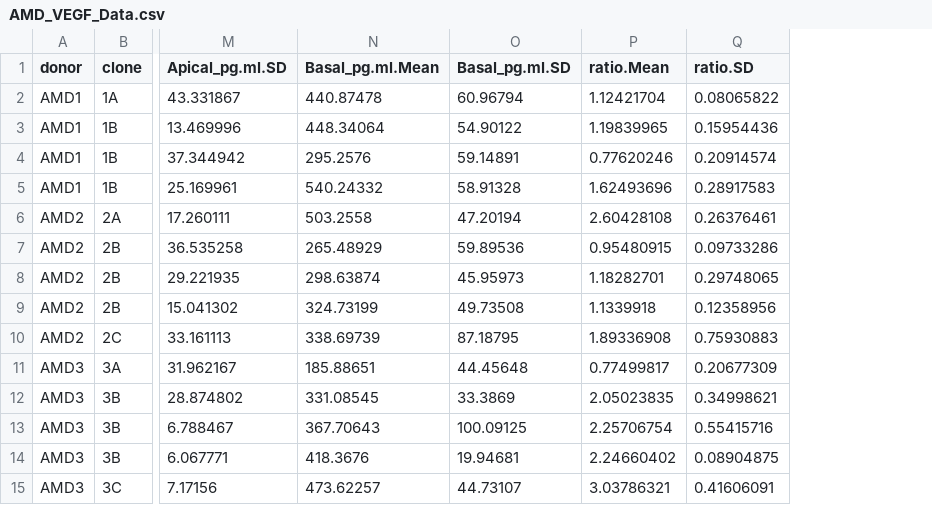
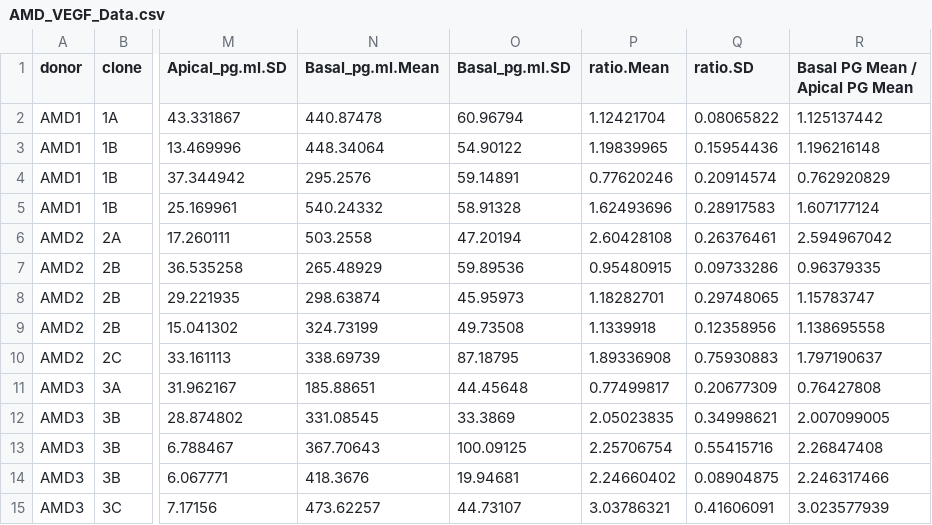
Before and after one commit to joobumjin/GraphSC, a CSV file: Notebook/GNN Label CSVs/AMD_VEGF_Data.csv, drawn as a sheet; only a part is shown, gaps mark what is left out; the diff names each change by its address in the sheet, - before the commit and + after, or states it on an @@ line.

Commit message:
update: vegf label now 2 values instead of just 1

```diff
--- a/Notebook/GNN Label CSVs/AMD_VEGF_Data.csv
+++ b/Notebook/GNN Label CSVs/AMD_VEGF_Data.csv
+column R (Basal PG Mean / Apical PG Mean), rows 2-15: 1.125137442 | 1.196216148 | 0.762920829 | 1.607177124 | 2.594967042 | 0.96379335 | 1.15783747 | 1.138695558 | 1.797190637 | 0.76427808 | 2.007099005 | 2.26847408 | 2.246317466 | 3.023577939
```
Also changed, not shown: 5 other files.
